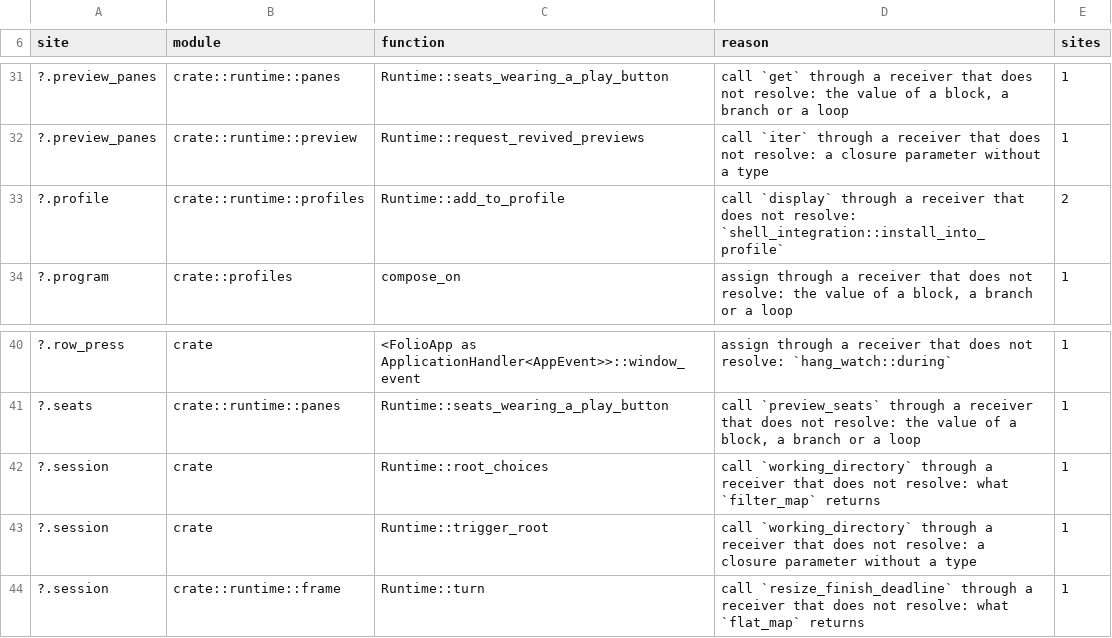
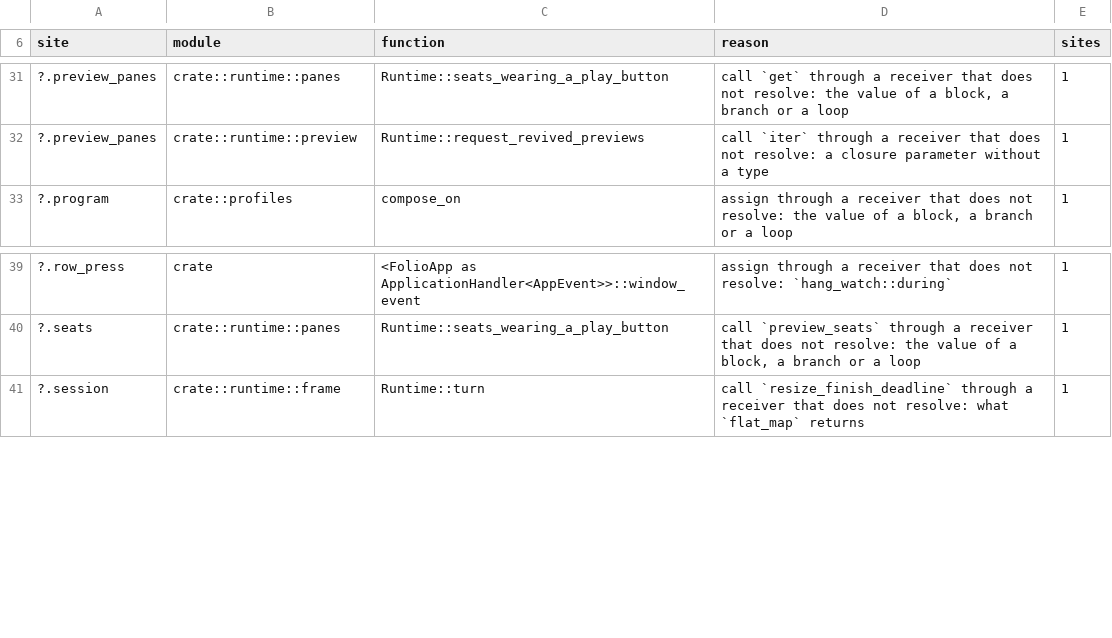
Before and after one commit to lulu-loopp/folio-terminal, a TSV file: docs/plans/design/ownership-census-unknowns.tsv, drawn as a sheet; only a part is shown, gaps mark what is left out.

```diff
--- a/docs/plans/design/ownership-census-unknowns.tsv
+++ b/docs/plans/design/ownership-census-unknowns.tsv
@@ -32,3 +32,2 @@ site	module	function	reason	sites
 ?.preview_panes	crate::runtime::preview	Runtime::request_revived_previews	call `iter` through a receiver that does not resolve: a closure parameter without a type	1
-?.profile	crate::runtime::profiles	Runtime::add_to_profile	call `display` through a receiver that does not resolve: `shell_integration::install_into_profile`	2
 ?.program	crate::profiles	compose_on	assign through a receiver that does not resolve: the value of a block, a branch or a loop	1
@@ -41,4 +40,2 @@ site	module	function	reason	sites
 ?.seats	crate::runtime::panes	Runtime::seats_wearing_a_play_button	call `preview_seats` through a receiver that does not resolve: the value of a block, a branch or a loop	1
-?.session	crate	Runtime::root_choices	call `working_directory` through a receiver that does not resolve: what `filter_map` returns	1
-?.session	crate	Runtime::trigger_root	call `working_directory` through a receiver that does not resolve: a closure parameter without a type	1
 ?.session	crate::runtime::frame	Runtime::turn	call `resize_finish_deadline` through a receiver that does not resolve: what `flat_map` returns	1
```
Also changed, not shown: 9 other files.
